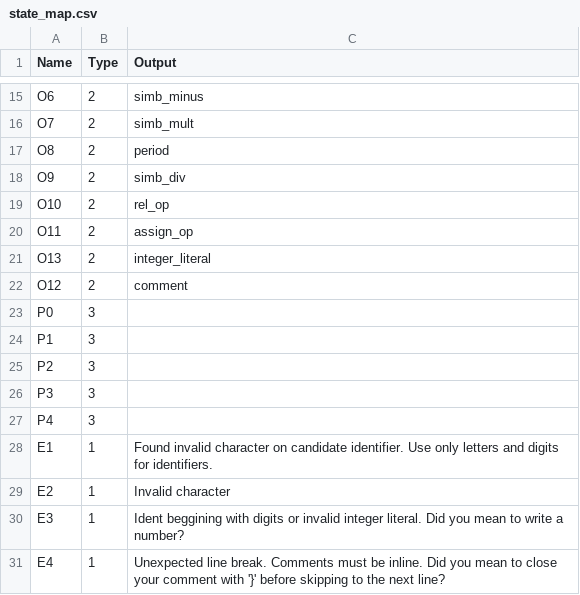
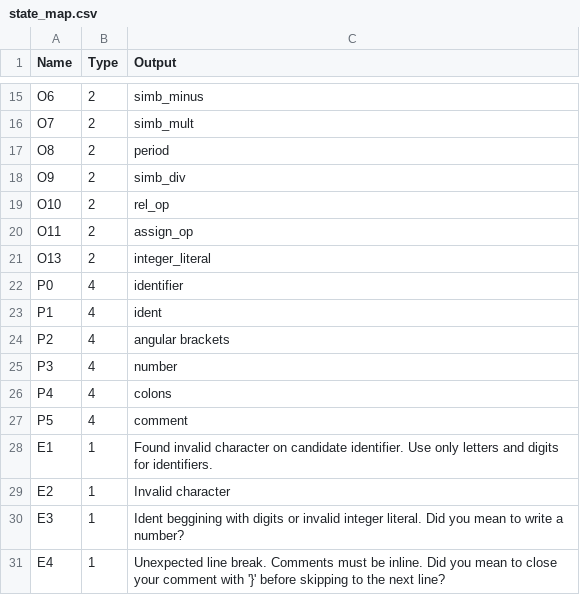
Before and after one commit to GuScarenci/compilador-pl0, a CSV file: res/state_map.csv, drawn as a sheet; only a part is shown, gaps mark what is left out.

Commit message:
added transitional_error state type to control continuous failures

```diff
--- a/res/state_map.csv
+++ b/res/state_map.csv
@@ -21,8 +21,8 @@ O11|2|assign_op
 O13|2|integer_literal
-O12|2|comment
-P0|3
-P1|3
-P2|3
-P3|3
-P4|3
+P0|4|identifier
+P1|4|ident
+P2|4|angular brackets
+P3|4|number
+P4|4|colons
+P5|4|comment
 E1|1|Found invalid character on candidate identifier. Use only letters and digits for identifiers.
```
Also changed, not shown: res/transitions.csv, 1 other file.
